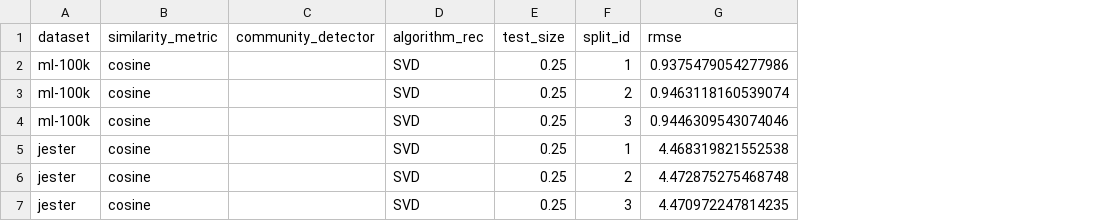
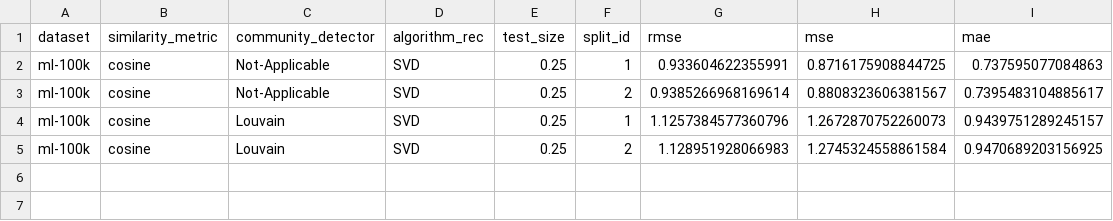
Before and after one commit to ryan-dutra/Collaborative-filtering, a CSV file: outputs/results.csv, drawn as a sheet; removed rows and columns are numbered as before the commit, all else as after; the diff names each change by its address in the sheet, - before the commit and + after, or states it on an @@ line.

```diff
--- a/outputs/results.csv
+++ b/outputs/results.csv
+column H (mse), rows 2-5: 0.8716175908844725 | 0.8808323606381567 | 1.2672870752260073 | 1.2745324558861584
+column I (mae), rows 2-5: 0.737595077084863 | 0.7395483104885617 | 0.9439751289245157 | 0.9470689203156925
-C2:C3 (community_detector): (empty)
+C2:C3 (community_detector): Not-Applicable
-G2 (rmse): 0.9375479054277986
+G2 (rmse): 0.933604622355991
-G3 (rmse): 0.9463118160539074
+G3 (rmse): 0.9385266968169614
-C4 (community_detector): (empty)
+C4 (community_detector): Louvain
-F4 (split_id): 3
+F4 (split_id): 1
-G4 (rmse): 0.9446309543074046
+G4 (rmse): 1.1257384577360796
-row 5: jester | cosine |  | SVD | 0.25 | 1 | 4.468319821552538
-A5 (dataset): jester
+A5 (dataset): ml-100k
-C5 (community_detector): (empty)
+C5 (community_detector): Louvain
-G5 (rmse): 4.472875275468748
+G5 (rmse): 1.128951928066983
-row 7: jester | cosine |  | SVD | 0.25 | 3 | 4.470972247814235
```
Also changed, not shown: 1 other file.
